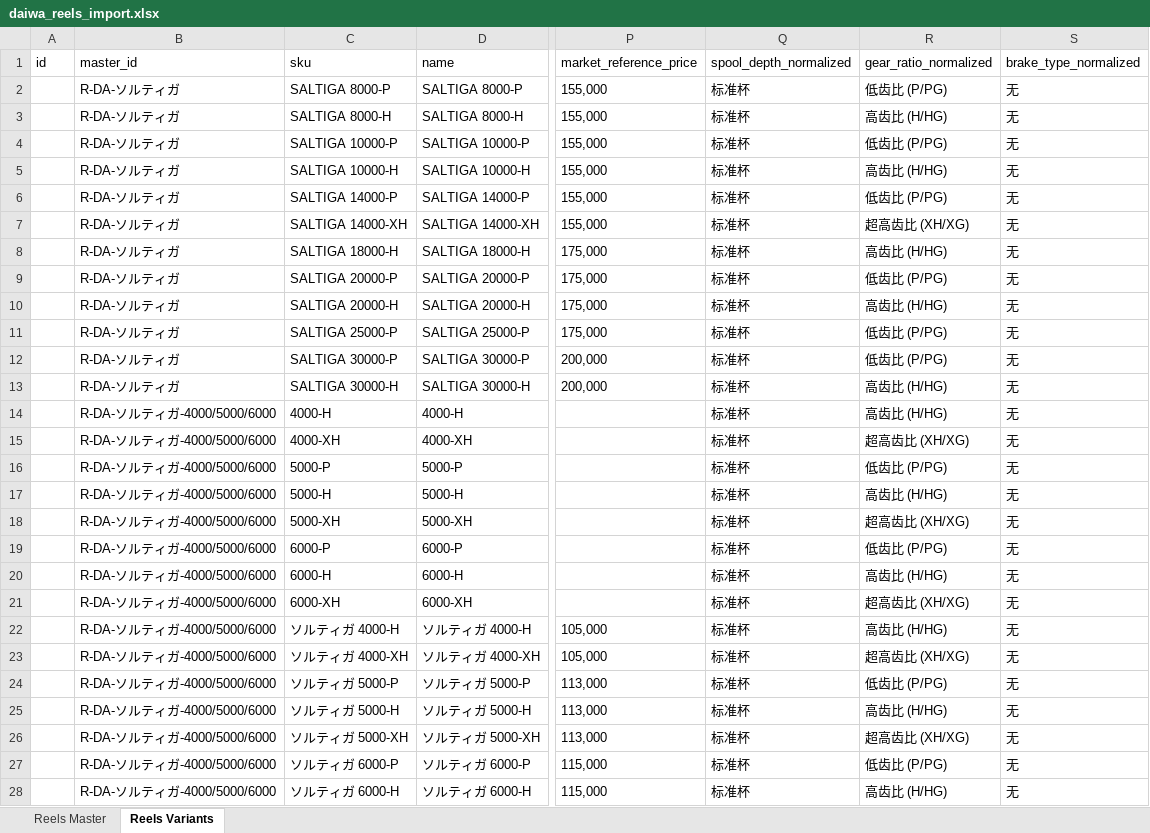
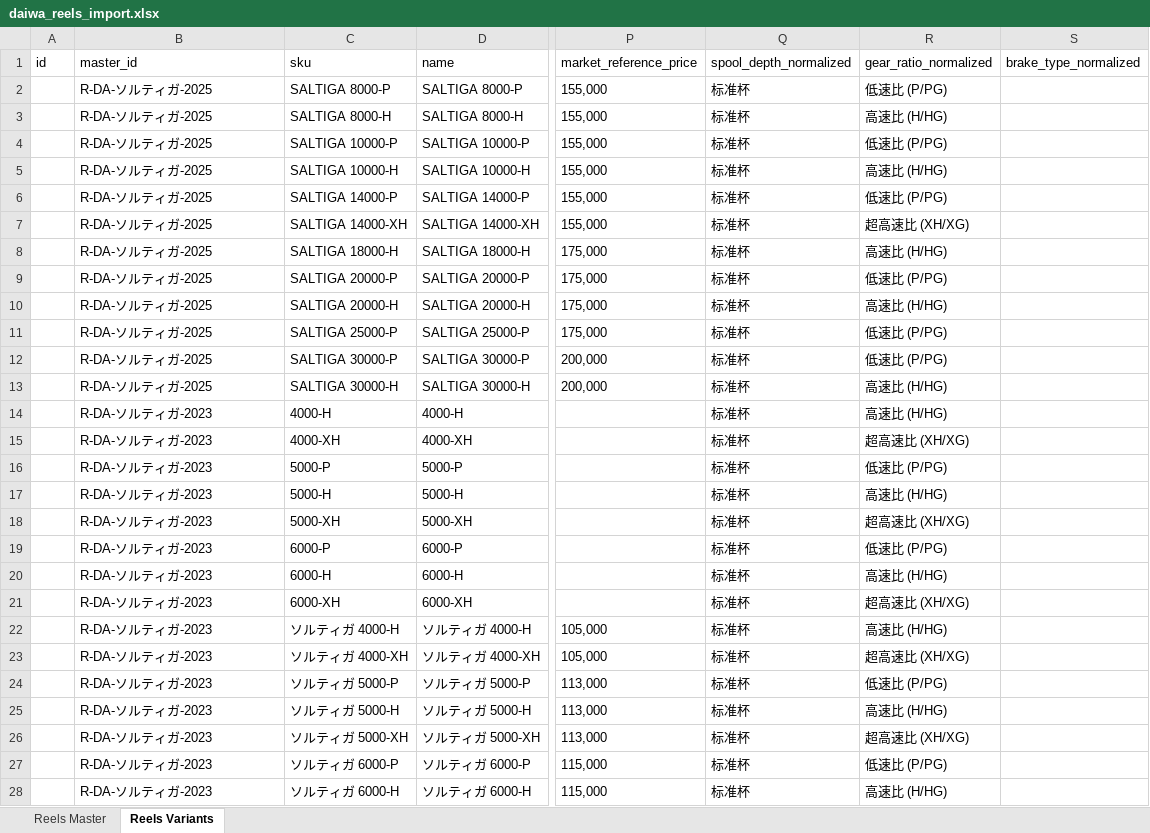
Before and after one commit to Dmaozhua/GearSage, an Excel workbook: GearSage-client/pkgGear/data_raw/daiwa_reels_import.xlsx, sheet Reels Variants, drawn as a sheet; only a part is shown, gaps mark what is left out; values as stored, in another font and other column widths than the file's, no borders; the diff covers the shown part only; the diff names each change by its address in the sheet, - before the commit and + after, or states it on an @@ line.

```diff
--- a/GearSage-client/pkgGear/data_raw/daiwa_reels_import.xlsx (sheet Reels Variants)
+++ b/GearSage-client/pkgGear/data_raw/daiwa_reels_import.xlsx (sheet Reels Variants)
-B2:B13 (master_id): R-DA-ソルティガ
+B2:B13 (master_id): R-DA-ソルティガ-2025
-R2 (gear_ratio_normalized): 低齿比 (P/PG)
+R2 (gear_ratio_normalized): 低速比 (P/PG)
-S2:S28 (brake_type_normalized): 无
+S2:S28 (brake_type_normalized): (empty)
-R3 (gear_ratio_normalized): 高齿比 (H/HG)
+R3 (gear_ratio_normalized): 高速比 (H/HG)
-R4 (gear_ratio_normalized): 低齿比 (P/PG)
+R4 (gear_ratio_normalized): 低速比 (P/PG)
-R5 (gear_ratio_normalized): 高齿比 (H/HG)
+R5 (gear_ratio_normalized): 高速比 (H/HG)
-R6 (gear_ratio_normalized): 低齿比 (P/PG)
+R6 (gear_ratio_normalized): 低速比 (P/PG)
-R7 (gear_ratio_normalized): 超高齿比 (XH/XG)
+R7 (gear_ratio_normalized): 超高速比 (XH/XG)
-R8 (gear_ratio_normalized): 高齿比 (H/HG)
+R8 (gear_ratio_normalized): 高速比 (H/HG)
-R9 (gear_ratio_normalized): 低齿比 (P/PG)
+R9 (gear_ratio_normalized): 低速比 (P/PG)
-R10 (gear_ratio_normalized): 高齿比 (H/HG)
+R10 (gear_ratio_normalized): 高速比 (H/HG)
-R11:R12 (gear_ratio_normalized): 低齿比 (P/PG)
+R11:R12 (gear_ratio_normalized): 低速比 (P/PG)
-R13:R14 (gear_ratio_normalized): 高齿比 (H/HG)
+R13:R14 (gear_ratio_normalized): 高速比 (H/HG)
-B14:B28 (master_id): R-DA-ソルティガ-4000/5000/6000
+B14:B28 (master_id): R-DA-ソルティガ-2023
-R15 (gear_ratio_normalized): 超高齿比 (XH/XG)
+R15 (gear_ratio_normalized): 超高速比 (XH/XG)
-R16 (gear_ratio_normalized): 低齿比 (P/PG)
+R16 (gear_ratio_normalized): 低速比 (P/PG)
-R17 (gear_ratio_normalized): 高齿比 (H/HG)
+R17 (gear_ratio_normalized): 高速比 (H/HG)
-R18 (gear_ratio_normalized): 超高齿比 (XH/XG)
+R18 (gear_ratio_normalized): 超高速比 (XH/XG)
-R19 (gear_ratio_normalized): 低齿比 (P/PG)
+R19 (gear_ratio_normalized): 低速比 (P/PG)
-R20 (gear_ratio_normalized): 高齿比 (H/HG)
+R20 (gear_ratio_normalized): 高速比 (H/HG)
-R21 (gear_ratio_normalized): 超高齿比 (XH/XG)
+R21 (gear_ratio_normalized): 超高速比 (XH/XG)
-R22 (gear_ratio_normalized): 高齿比 (H/HG)
+R22 (gear_ratio_normalized): 高速比 (H/HG)
-R23 (gear_ratio_normalized): 超高齿比 (XH/XG)
+R23 (gear_ratio_normalized): 超高速比 (XH/XG)
-R24 (gear_ratio_normalized): 低齿比 (P/PG)
+R24 (gear_ratio_normalized): 低速比 (P/PG)
-R25 (gear_ratio_normalized): 高齿比 (H/HG)
+R25 (gear_ratio_normalized): 高速比 (H/HG)
-R26 (gear_ratio_normalized): 超高齿比 (XH/XG)
+R26 (gear_ratio_normalized): 超高速比 (XH/XG)
-R27 (gear_ratio_normalized): 低齿比 (P/PG)
+R27 (gear_ratio_normalized): 低速比 (P/PG)
-R28 (gear_ratio_normalized): 高齿比 (H/HG)
+R28 (gear_ratio_normalized): 高速比 (H/HG)
```
Also changed, not shown: 12 added rows and 66 edited cells elsewhere in this sheet, sheet Reels Master, 4 other files.
